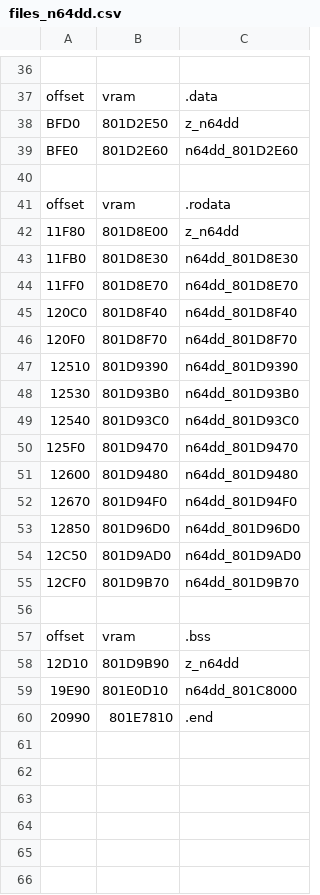
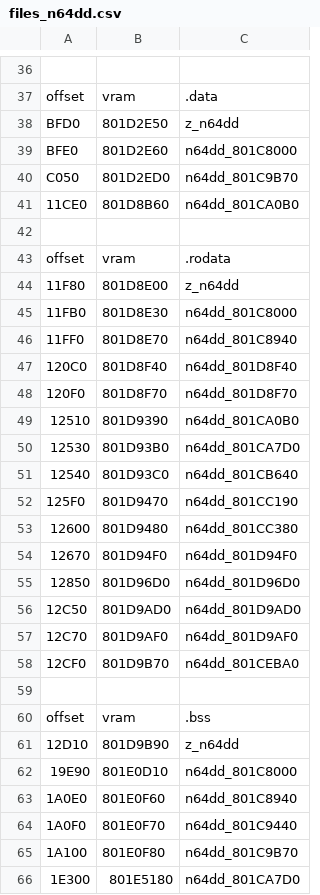
Before and after one commit to Decompollaborate/n64dd, a CSV file: oot/ne0/tables/files_n64dd.csv, drawn as a sheet; only a part is shown, gaps mark what is left out; the shorter side is filled out with more unchanged rows; the diff covers the shown part only.

```diff
--- a/oot/ne0/tables/files_n64dd.csv
+++ b/oot/ne0/tables/files_n64dd.csv
@@ -38,3 +38,5 @@ offset,vram,.data
 BFD0,801D2E50,z_n64dd
-BFE0,801D2E60,n64dd_801D2E60
+BFE0,801D2E60,n64dd_801C8000
+C050,801D2ED0,n64dd_801C9B70
+11CE0,801D8B60,n64dd_801CA0B0
 
@@ -42,11 +44,11 @@ offset,vram,.rodata
 11F80,801D8E00,z_n64dd
-11FB0,801D8E30,n64dd_801D8E30
-11FF0,801D8E70,n64dd_801D8E70
+11FB0,801D8E30,n64dd_801C8000
+11FF0,801D8E70,n64dd_801C8940
 120C0,801D8F40,n64dd_801D8F40
 120F0,801D8F70,n64dd_801D8F70
-12510,801D9390,n64dd_801D9390
-12530,801D93B0,n64dd_801D93B0
-12540,801D93C0,n64dd_801D93C0
-125F0,801D9470,n64dd_801D9470
-12600,801D9480,n64dd_801D9480
+12510,801D9390,n64dd_801CA0B0
+12530,801D93B0,n64dd_801CA7D0
+12540,801D93C0,n64dd_801CB640
+125F0,801D9470,n64dd_801CC190
+12600,801D9480,n64dd_801CC380
 12670,801D94F0,n64dd_801D94F0
@@ -54,3 +56,4 @@ offset,vram,.rodata
 12C50,801D9AD0,n64dd_801D9AD0
-12CF0,801D9B70,n64dd_801D9B70
+12C70,801D9AF0,n64dd_801D9AF0
+12CF0,801D9B70,n64dd_801CEBA0
 
@@ -59 +62,5 @@ offset,vram,.bss
 19E90,801E0D10,n64dd_801C8000
+1A0E0,801E0F60,n64dd_801C8940
+1A0F0,801E0F70,n64dd_801C9440
+1A100,801E0F80,n64dd_801C9B70
+1E300,801E5180,n64dd_801CA7D0
```
Also changed, not shown: 1 added row elsewhere in this file, oot/ner/tables/files_n64dd.csv, oot/tables/n64dd.bss.csv, 8 other files.
